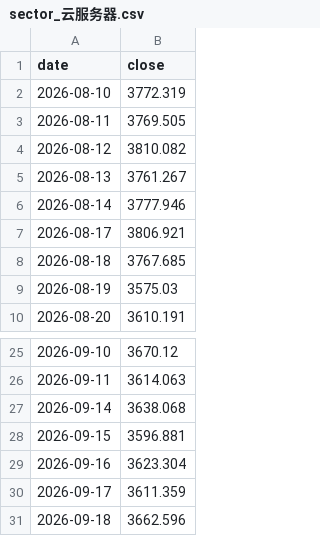
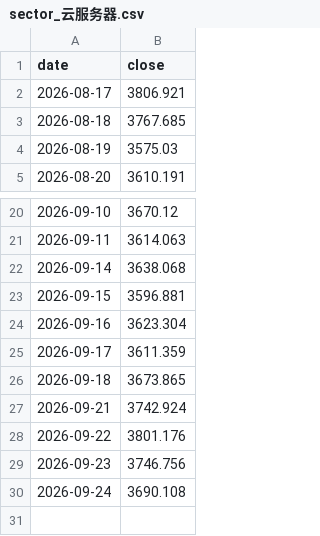
Before and after one commit to haiNono/market-dashboard, a CSV file: data/sector_云服务器.csv, drawn as a sheet; only a part is shown, gaps mark what is left out.

```diff
--- a/data/sector_云服务器.csv
+++ b/data/sector_云服务器.csv
@@ -1,7 +1,2 @@
 date,close
-2026-08-10,3772.319
-2026-08-11,3769.505
-2026-08-12,3810.082
-2026-08-13,3761.267
-2026-08-14,3777.946
 2026-08-17,3806.921
@@ -30,2 +25,6 @@
 2026-09-17,3611.359
-2026-09-18,3662.596
+2026-09-18,3673.865
+2026-09-21,3742.924
+2026-09-22,3801.176
+2026-09-23,3746.756
+2026-09-24,3690.108
```
Also changed, not shown: data/option_pcr.csv, data/sector_传媒.csv, 12 other files.
